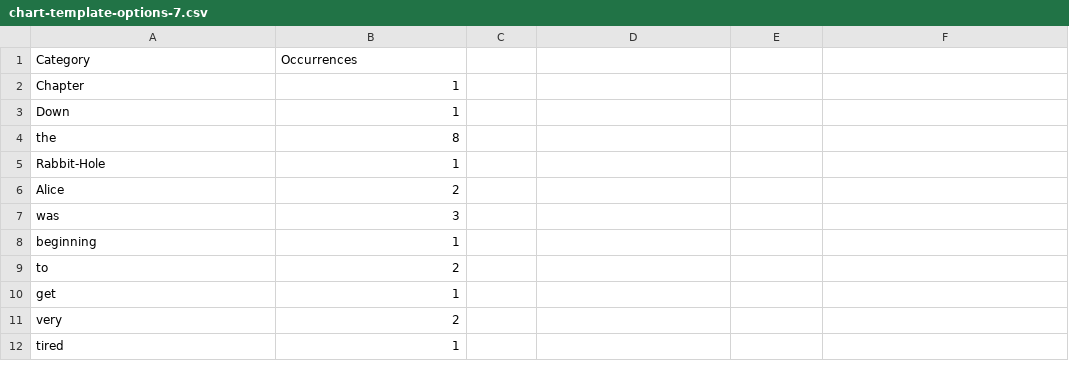
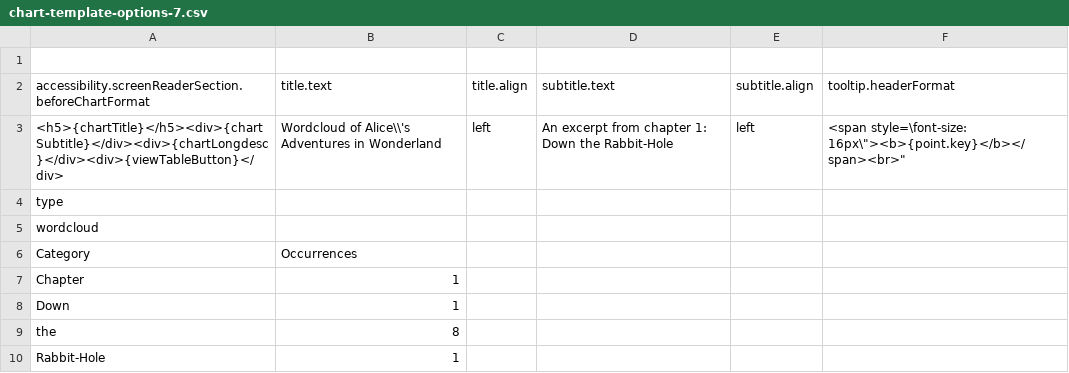
Before and after one commit to avtzis/ntua-mycharts, a CSV file: server/data/chart-template-options-7.csv, drawn as a sheet; only a part is shown; the shorter side is filled out with more unchanged rows.

```diff
--- a/server/data/chart-template-options-7.csv
+++ b/server/data/chart-template-options-7.csv
@@ -1 +1,6 @@
+
+accessibility.screenReaderSection.beforeChartFormat,title.text,title.align,subtitle.text,subtitle.align,tooltip.headerFormat
+"<h5>{chartTitle}</h5><div>{chartSubtitle}</div><div>{chartLongdesc}</div><div>{viewTableButton}</div>","Wordcloud of Alice\\'s Adventures in Wonderland","left","An excerpt from chapter 1: Down the Rabbit-Hole","left","<span style=\"font-size: 16px\"><b>{point.key}</b></span><br>"
+type
+"wordcloud"
 "Category","Occurrences"
```
Also changed, not shown: server/data/chart-template-options-3.csv, server/data/chart-template-options-5.csv, 5 other files.
